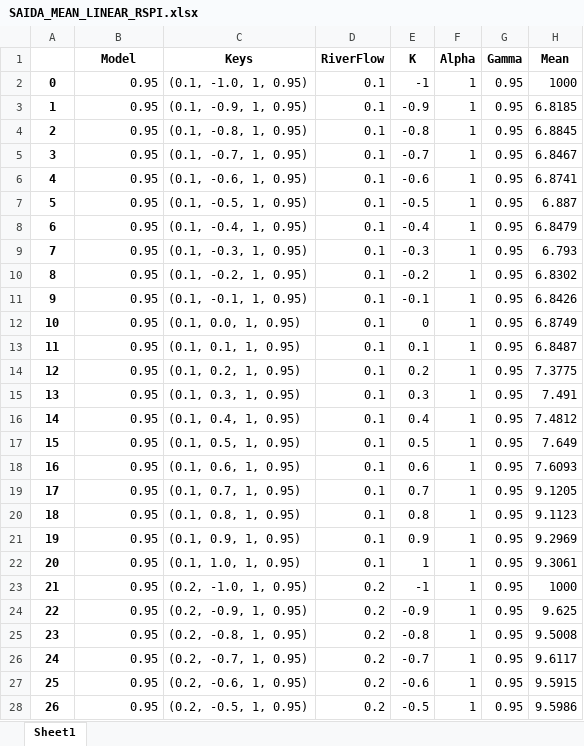
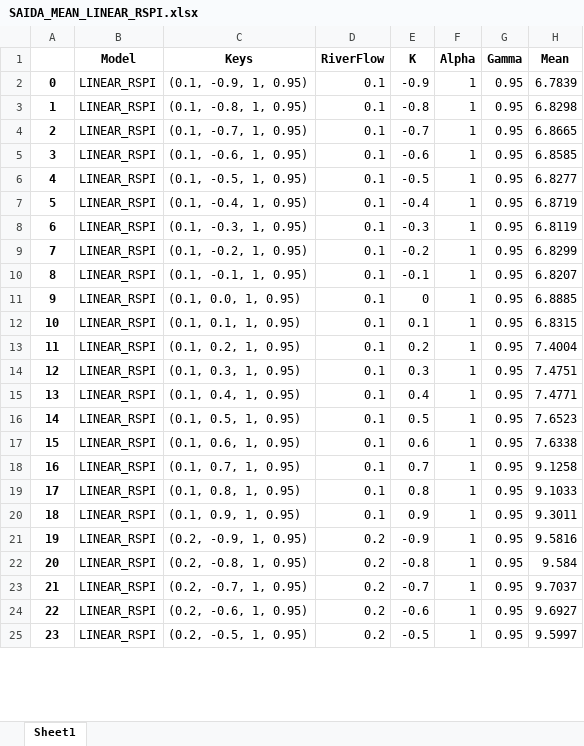
Before and after one commit to igormiyamura/ppgsi_riskaverse_rl, an Excel workbook: notebooks/saidas/SAIDA_MEAN_LINEAR_RSPI.xlsx, sheet Sheet1, drawn as a sheet; only a part is shown; values as stored, in another font and other column widths than the file's, no borders; removed rows and columns are numbered as before the commit, all else as after; the diff covers the shown part only; the diff names each change by its address in the sheet, - before the commit and + after, or states it on an @@ line.

```diff
--- a/notebooks/saidas/SAIDA_MEAN_LINEAR_RSPI.xlsx (sheet Sheet1)
+++ b/notebooks/saidas/SAIDA_MEAN_LINEAR_RSPI.xlsx (sheet Sheet1)
-row 2: 0 | 0.95 | (0.1, -1.0, 1, 0.95) | 0.1 | -1 | 1 | 0.95 | 1000
@@ column A renumbered between rows 2 and 172 @@
-B2:B20 (Model): 0.95
+B2:B20 (Model): LINEAR_RSPI
-H2 (Mean): 6.8185
+H2 (Mean): 6.7839
-H3 (Mean): 6.8845
+H3 (Mean): 6.8298
-H4 (Mean): 6.8467
+H4 (Mean): 6.8665
-H5 (Mean): 6.8741
+H5 (Mean): 6.8585
-H6 (Mean): 6.887
+H6 (Mean): 6.8277
-H7 (Mean): 6.8479
+H7 (Mean): 6.8719
-H8 (Mean): 6.793
+H8 (Mean): 6.8119
-H9 (Mean): 6.8302
+H9 (Mean): 6.8299
-H10 (Mean): 6.8426
+H10 (Mean): 6.8207
-H11 (Mean): 6.8749
+H11 (Mean): 6.8885
-H12 (Mean): 6.8487
+H12 (Mean): 6.8315
-H13 (Mean): 7.3775
+H13 (Mean): 7.4004
-H14 (Mean): 7.491
+H14 (Mean): 7.4751
-H15 (Mean): 7.4812
+H15 (Mean): 7.4771
-H16 (Mean): 7.649
+H16 (Mean): 7.6523
-H17 (Mean): 7.6093
+H17 (Mean): 7.6338
-H18 (Mean): 9.1205
+H18 (Mean): 9.1258
-H19 (Mean): 9.1123
+H19 (Mean): 9.1033
-H20 (Mean): 9.2969
+H20 (Mean): 9.3011
-row 22: 20 | 0.95 | (0.1, 1.0, 1, 0.95) | 0.1 | 1 | 1 | 0.95 | 9.3061
-row 23: 21 | 0.95 | (0.2, -1.0, 1, 0.95) | 0.2 | -1 | 1 | 0.95 | 1000
-B21:B25 (Model): 0.95
+B21:B25 (Model): LINEAR_RSPI
-H21 (Mean): 9.625
+H21 (Mean): 9.5816
-H22 (Mean): 9.5008
+H22 (Mean): 9.584
-H23 (Mean): 9.6117
+H23 (Mean): 9.7037
-H24 (Mean): 9.5915
+H24 (Mean): 9.6927
-H25 (Mean): 9.5986
+H25 (Mean): 9.5997
```
Also changed, not shown: 15 removed rows and 292 edited cells elsewhere in this sheet, notebooks/saidas/SAIDA_STD_LINEAR_RSPI.xlsx, 12 other files.
